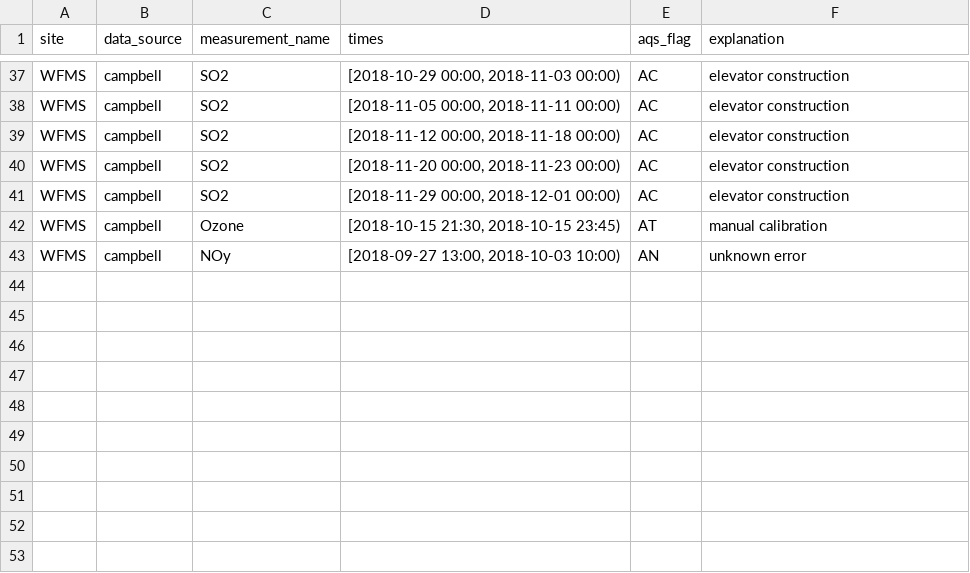
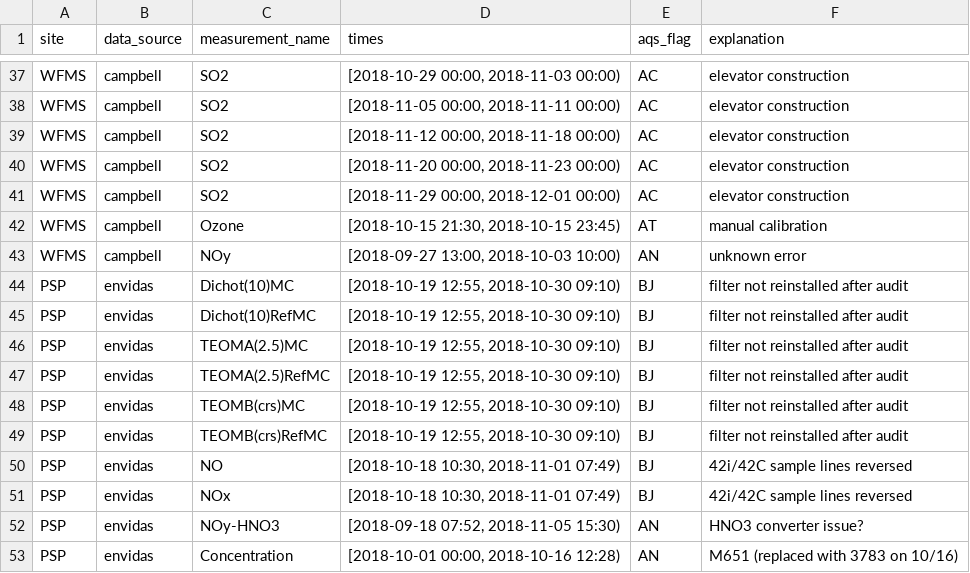
Before and after one commit to ASRCsoft/atmoschem.process, a CSV file: inst/extdata/manual_flags.csv, drawn as a sheet; only a part is shown, gaps mark what is left out; the diff names each change by its address in the sheet, - before the commit and + after, or states it on an @@ line.

Commit message:
Add 2018 4th quarter PSP manual flags

```diff
--- a/inst/extdata/manual_flags.csv
+++ b/inst/extdata/manual_flags.csv
+row 44: PSP | envidas | Dichot(10)MC | [2018-10-19 12:55, 2018-10-30 09:10) | BJ | filter not reinstalled after audit
+row 45: PSP | envidas | Dichot(10)RefMC | [2018-10-19 12:55, 2018-10-30 09:10) | BJ | filter not reinstalled after audit
+row 46: PSP | envidas | TEOMA(2.5)MC | [2018-10-19 12:55, 2018-10-30 09:10) | BJ | filter not reinstalled after audit
+row 47: PSP | envidas | TEOMA(2.5)RefMC | [2018-10-19 12:55, 2018-10-30 09:10) | BJ | filter not reinstalled after audit
+row 48: PSP | envidas | TEOMB(crs)MC | [2018-10-19 12:55, 2018-10-30 09:10) | BJ | filter not reinstalled after audit
+row 49: PSP | envidas | TEOMB(crs)RefMC | [2018-10-19 12:55, 2018-10-30 09:10) | BJ | filter not reinstalled after audit
+row 50: PSP | envidas | NO | [2018-10-18 10:30, 2018-11-01 07:49) | BJ | 42i/42C sample lines reversed
+row 51: PSP | envidas | NOx | [2018-10-18 10:30, 2018-11-01 07:49) | BJ | 42i/42C sample lines reversed
+row 52: PSP | envidas | NOy-HNO3 | [2018-09-18 07:52, 2018-11-05 15:30) | AN | HNO3 converter issue?
+row 53: PSP | envidas | Concentration | [2018-10-01 00:00, 2018-10-16 12:28) | AN | M651 (replaced with 3783 on 10/16)
```
